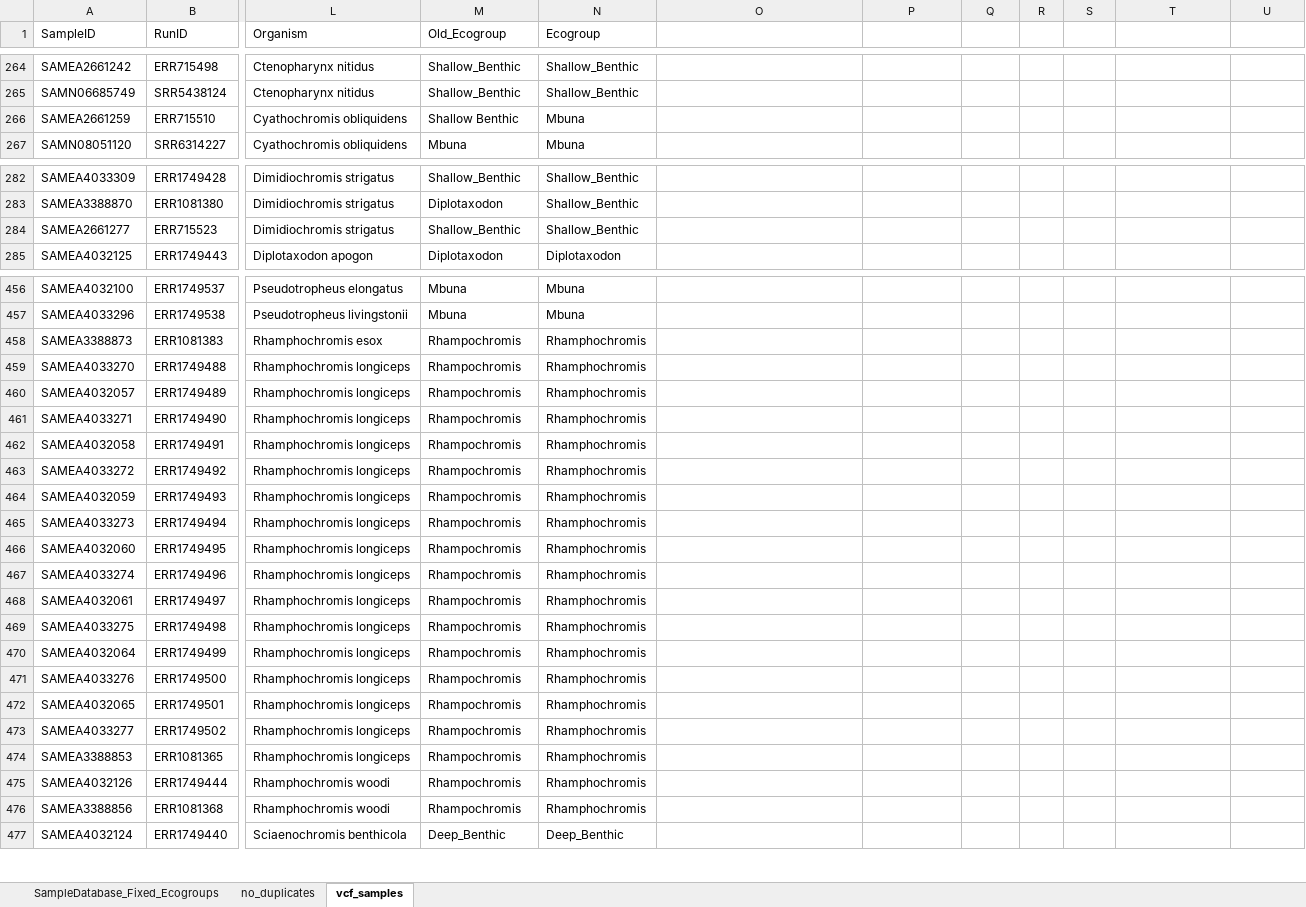
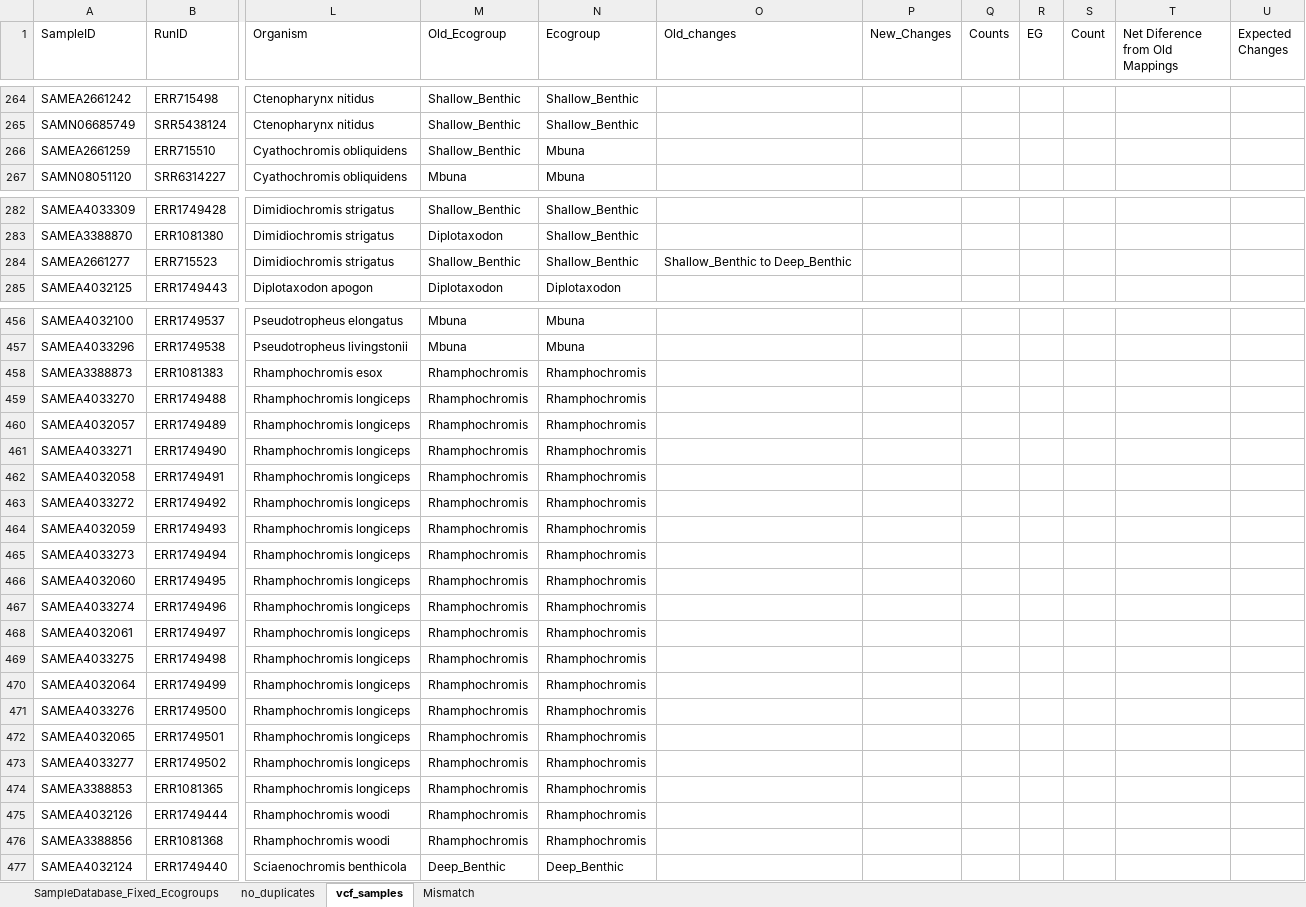
Before and after one commit to ptmcgrat/CichlidSRSequencing, an Excel workbook: cichlid_sr_sequencing/SampleDatabase.xlsx, sheet vcf_samples, drawn as a sheet; only a part is shown, gaps mark what is left out; values as stored, in another font and other column widths than the file's, no cell formats; the diff covers the shown part only; the diff names each change by its address in the sheet, - before the commit and + after, or states it on an @@ line.

Commit message:
updated SampleDatabase.xlsx

```diff
--- a/cichlid_sr_sequencing/SampleDatabase.xlsx (sheet vcf_samples)
+++ b/cichlid_sr_sequencing/SampleDatabase.xlsx (sheet vcf_samples)
+sheet tab: Mismatch
-O1: (empty)
+O1: Old_changes
-P1: (empty)
+P1: New_Changes
-Q1: (empty)
+Q1: Counts
-R1: (empty)
+R1: EG
-S1: (empty)
+S1: Count
-T1: (empty)
+T1: Net Diference from Old Mappings
-U1: (empty)
+U1: Expected Changes
-M266 (Old_Ecogroup): Shallow Benthic
+M266 (Old_Ecogroup): Shallow_Benthic
-O284 (Old_changes): (empty)
+O284 (Old_changes): Shallow_Benthic to Deep_Benthic
-M458:M476 (Old_Ecogroup): Rhampochromis
+M458:M476 (Old_Ecogroup): Rhamphochromis
```
Also changed, not shown: 92 edited cells and merged cells elsewhere in this sheet, sheet no_duplicates, sheet SampleDatabase_Fixed_Ecogroups, cell formats.
